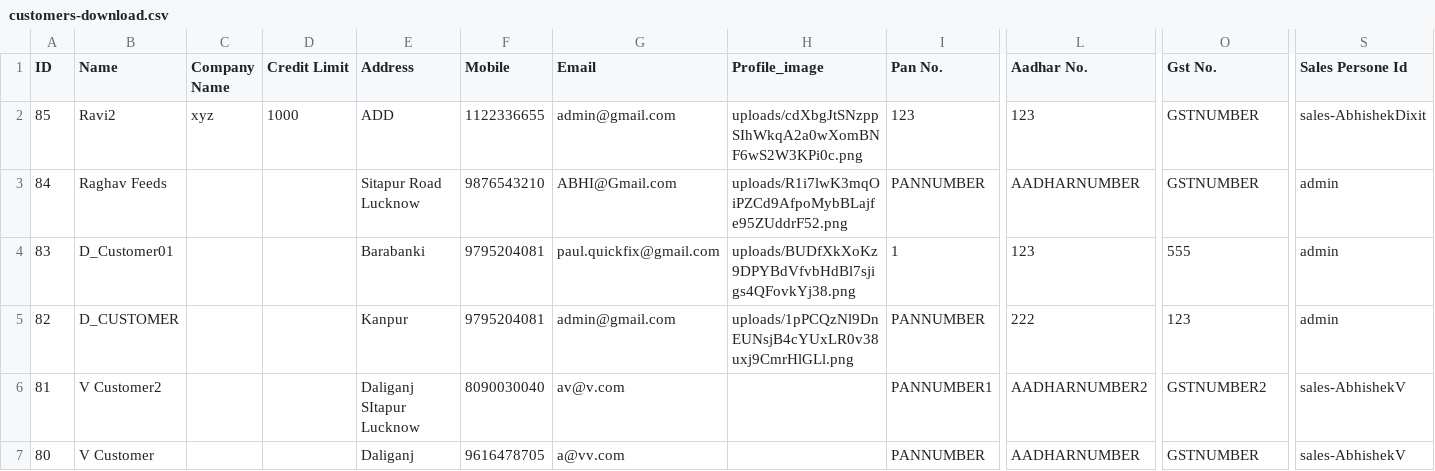
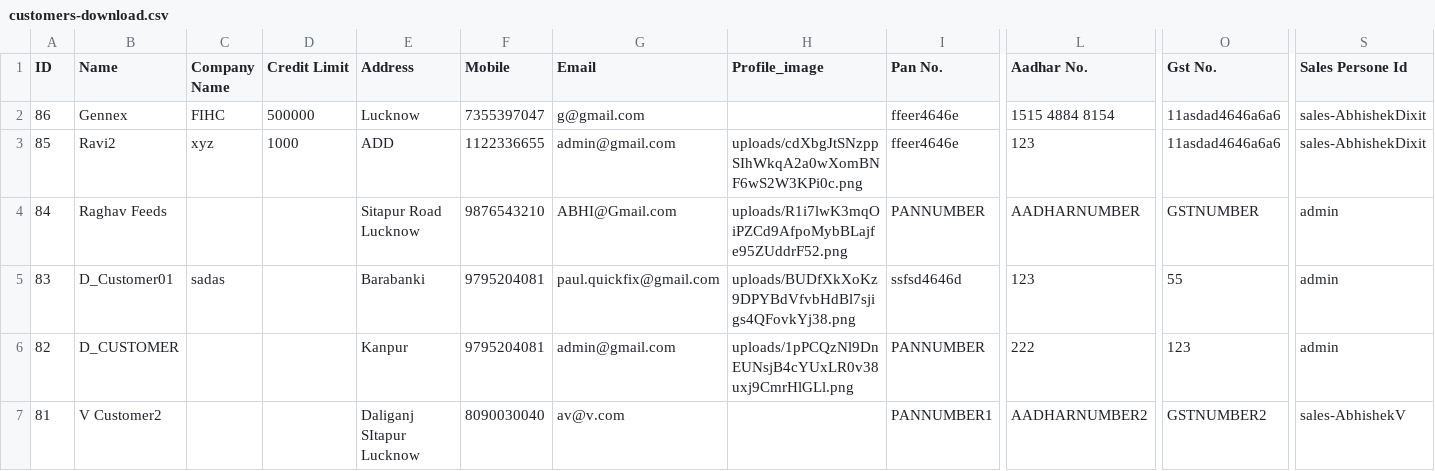
Before and after one commit to gauravin213/csm, a CSV file: public/files/customers-download.csv, drawn as a sheet; only a part is shown, gaps mark what is left out; the shorter side is filled out with more unchanged rows; addresses are those after the commit; rows hold the shown columns only; the diff names each change by its address in the sheet, - before the commit and + after, or states it on an @@ line.

```diff
--- a/public/files/customers-download.csv
+++ b/public/files/customers-download.csv
+row 2: 86 | Gennex | FIHC | 500000 | Lucknow | 7355397047 | g@gmail.com |  | ffeer4646e | 1515 4884 8154 | 11asdad4646a6a6 | sales-AbhishekDixit
-I3 (Pan No.): 123
+I3 (Pan No.): ffeer4646e
-O3 (Gst No.): GSTNUMBER
+O3 (Gst No.): 11asdad4646a6a6
-C5 (Company Name): (empty)
+C5 (Company Name): sadas
-I5 (Pan No.): 1
+I5 (Pan No.): ssfsd4646d
-O5 (Gst No.): 555
+O5 (Gst No.): 55
```
Also changed, not shown: 34 other files.
